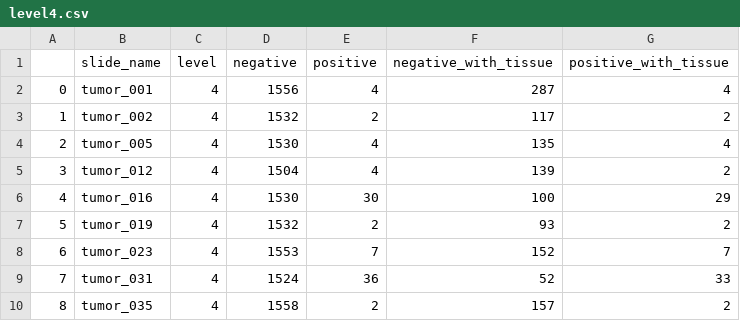
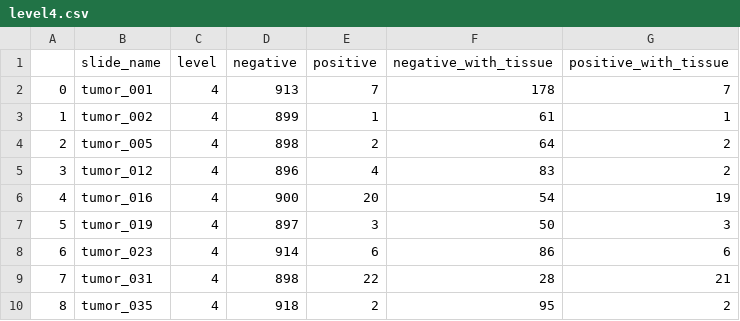
Before and after one commit to jeswanthyda/Cancer-Cell-Detection-ADL, a CSV file: DataStats/level4.csv, drawn as a sheet; only a part is shown; the diff covers the shown part only.

```diff
--- a/DataStats/level4.csv
+++ b/DataStats/level4.csv
@@ -1,10 +1,10 @@
 ,slide_name,level,negative,positive,negative_with_tissue,positive_with_tissue
-0,tumor_001,4,1556,4,287,4
-1,tumor_002,4,1532,2,117,2
-2,tumor_005,4,1530,4,135,4
-3,tumor_012,4,1504,4,139,2
-4,tumor_016,4,1530,30,100,29
-5,tumor_019,4,1532,2,93,2
-6,tumor_023,4,1553,7,152,7
-7,tumor_031,4,1524,36,52,33
-8,tumor_035,4,1558,2,157,2
+0,tumor_001,4,913,7,178,7
+1,tumor_002,4,899,1,61,1
+2,tumor_005,4,898,2,64,2
+3,tumor_012,4,896,4,83,2
+4,tumor_016,4,900,20,54,19
+5,tumor_019,4,897,3,50,3
+6,tumor_023,4,914,6,86,6
+7,tumor_031,4,898,22,28,21
+8,tumor_035,4,918,2,95,2
```
Also changed, not shown: 32 edited cells elsewhere in this file, 8 other files.
